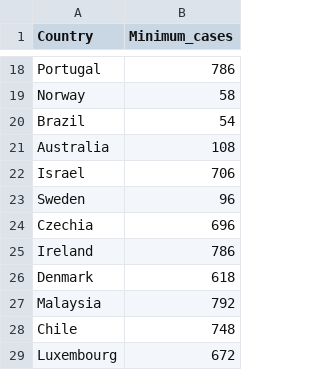
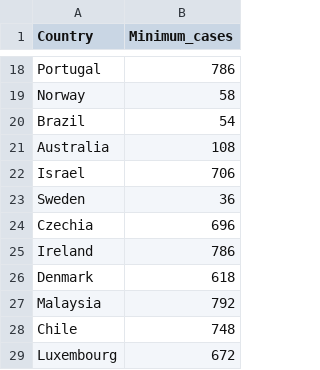
Before and after one commit to bojan-vujic/COVID-19, a CSV file: Min_cases.csv, drawn as a sheet; only a part is shown, gaps mark what is left out.

Commit message:
Update Min_cases.csv

```diff
--- a/Min_cases.csv
+++ b/Min_cases.csv
@@ -22,3 +22,3 @@ Australia,108
 Israel,706
-Sweden,96
+Sweden,36
 Czechia,696
```
